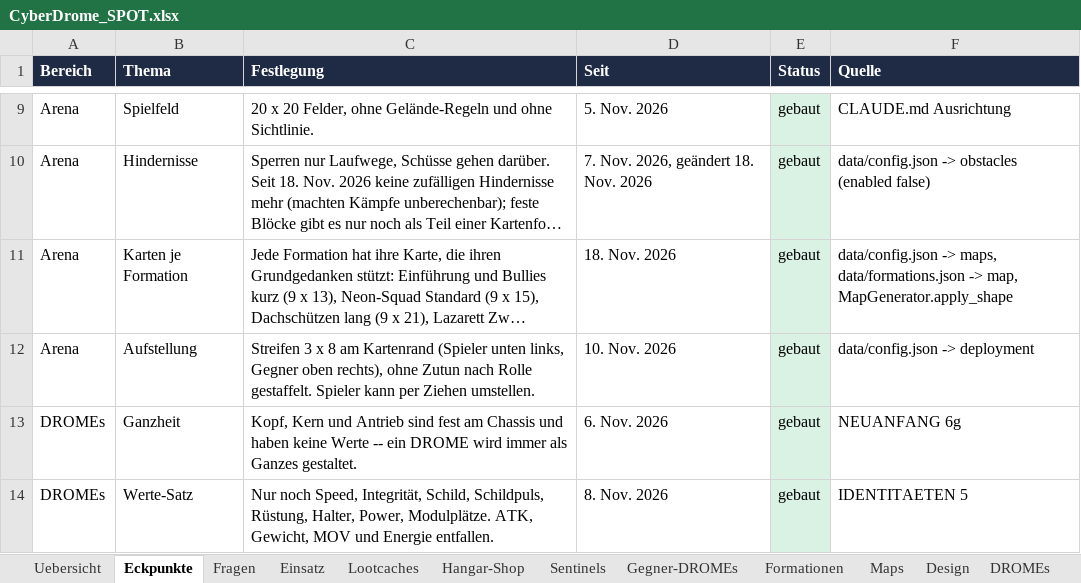
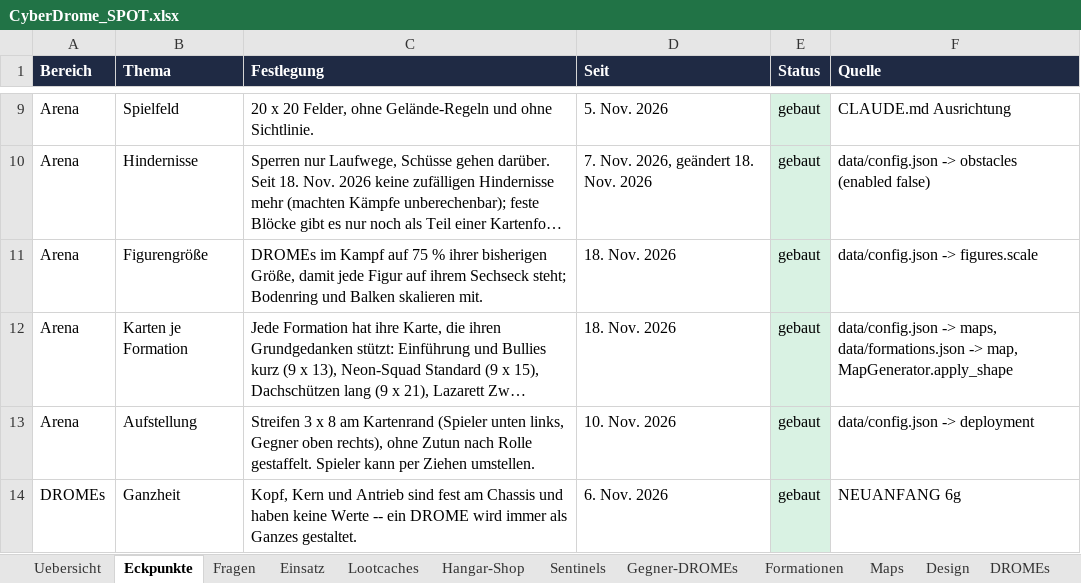
Before and after one commit to Longuspong/CyberDrome, an Excel workbook: docs/spot/CyberDrome_SPOT.xlsx, sheet Eckpunkte, drawn as a sheet; only a part is shown, gaps mark what is left out; the shorter side is filled out with more unchanged rows; long unchanged cells end in …; values as stored, in another font and other column widths than the file's, no borders; the diff names each change by its address in the sheet, - before the commit and + after, or states it on an @@ line.

```diff
--- a/docs/spot/CyberDrome_SPOT.xlsx (sheet Eckpunkte)
+++ b/docs/spot/CyberDrome_SPOT.xlsx (sheet Eckpunkte)
+row 11: Arena | Figurengröße | DROMEs im Kampf auf 75 % ihrer bisherigen Größe, damit jede Figur auf ihrem Sechseck steht; Bodenring und Balken skalieren mit. | 18. Nov. 2026 | gebaut | data/config.json -> figures.scale
```
Also changed, not shown: sheet DROMEs, sheet Regeln, 2 other files.
